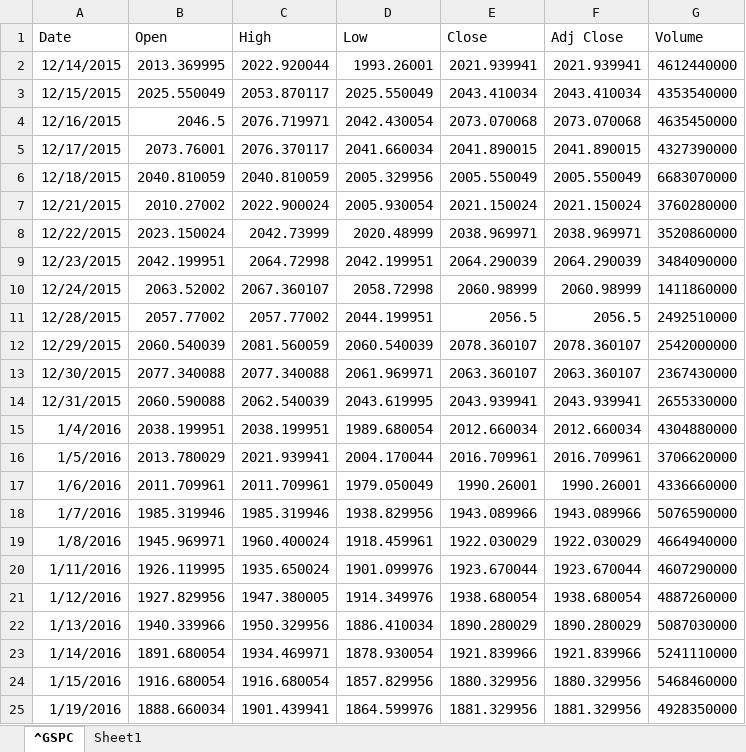
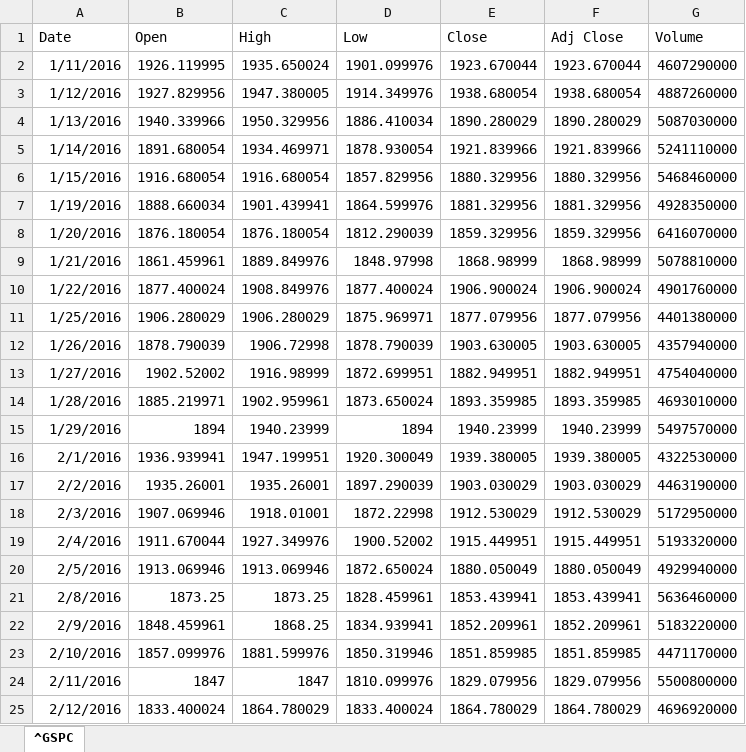
Before and after one commit to aau-vasak/capstone_project, an Excel workbook: Data_II/^GSPC.xlsx, sheet ^GSPC, drawn as a sheet; only a part is shown; the shorter side is filled out with more unchanged rows; values as stored, in another font and other column widths than the file's, no borders; removed rows and columns are numbered as before the commit, all else as after; the diff covers the shown part only; the diff names each change by its address in the sheet, - before the commit and + after, or states it on an @@ line.

```diff
--- a/Data_II/^GSPC.xlsx (sheet ^GSPC)
+++ b/Data_II/^GSPC.xlsx (sheet ^GSPC)
-sheet tab: Sheet1
-row 2: 12/14/2015 | 2013.369995 | 2022.920044 | 1993.26001 | 2021.939941 | 2021.939941 | 4612440000
-row 3: 12/15/2015 | 2025.550049 | 2053.870117 | 2025.550049 | 2043.410034 | 2043.410034 | 4353540000
-row 4: 12/16/2015 | 2046.5 | 2076.719971 | 2042.430054 | 2073.070068 | 2073.070068 | 4635450000
-row 5: 12/17/2015 | 2073.76001 | 2076.370117 | 2041.660034 | 2041.890015 | 2041.890015 | 4327390000
-row 6: 12/18/2015 | 2040.810059 | 2040.810059 | 2005.329956 | 2005.550049 | 2005.550049 | 6683070000
-row 7: 12/21/2015 | 2010.27002 | 2022.900024 | 2005.930054 | 2021.150024 | 2021.150024 | 3760280000
-row 8: 12/22/2015 | 2023.150024 | 2042.73999 | 2020.48999 | 2038.969971 | 2038.969971 | 3520860000
-row 9: 12/23/2015 | 2042.199951 | 2064.72998 | 2042.199951 | 2064.290039 | 2064.290039 | 3484090000
-row 10: 12/24/2015 | 2063.52002 | 2067.360107 | 2058.72998 | 2060.98999 | 2060.98999 | 1411860000
-row 11: 12/28/2015 | 2057.77002 | 2057.77002 | 2044.199951 | 2056.5 | 2056.5 | 2492510000
-row 12: 12/29/2015 | 2060.540039 | 2081.560059 | 2060.540039 | 2078.360107 | 2078.360107 | 2542000000
-row 13: 12/30/2015 | 2077.340088 | 2077.340088 | 2061.969971 | 2063.360107 | 2063.360107 | 2367430000
-row 14: 12/31/2015 | 2060.590088 | 2062.540039 | 2043.619995 | 2043.939941 | 2043.939941 | 2655330000
-row 15: 1/4/2016 | 2038.199951 | 2038.199951 | 1989.680054 | 2012.660034 | 2012.660034 | 4304880000
-row 16: 1/5/2016 | 2013.780029 | 2021.939941 | 2004.170044 | 2016.709961 | 2016.709961 | 3706620000
-row 17: 1/6/2016 | 2011.709961 | 2011.709961 | 1979.050049 | 1990.26001 | 1990.26001 | 4336660000
-row 18: 1/7/2016 | 1985.319946 | 1985.319946 | 1938.829956 | 1943.089966 | 1943.089966 | 5076590000
-row 19: 1/8/2016 | 1945.969971 | 1960.400024 | 1918.459961 | 1922.030029 | 1922.030029 | 4664940000
```
Also changed, not shown: 19 added rows elsewhere in this sheet, bby1.xlsx, c1.xlsx, 20 other files.
